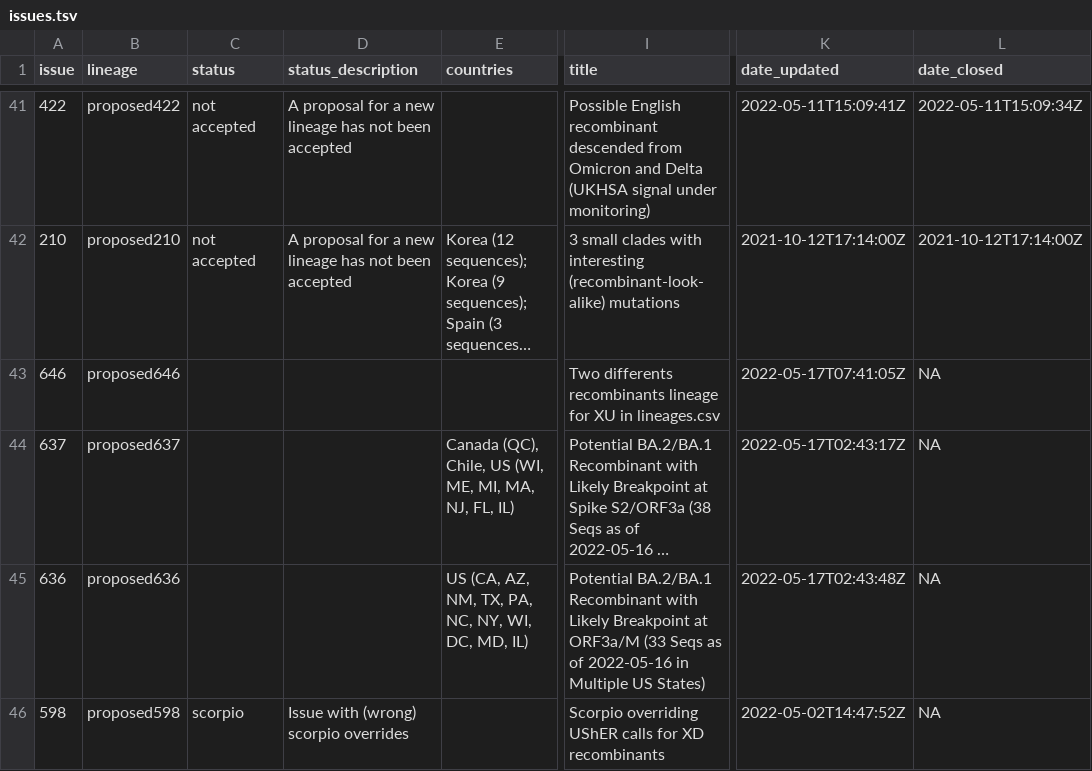
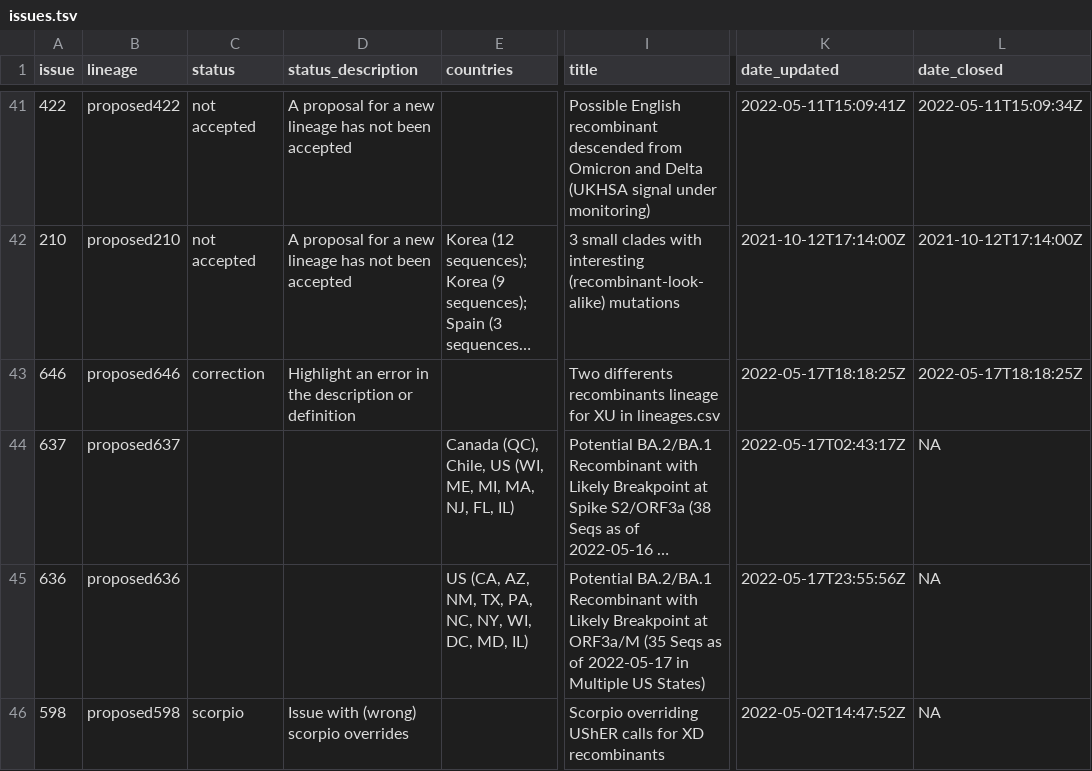
Before and after one commit to ktmeaton/ncov-recombinant, a TSV file: resources/issues.tsv, drawn as a sheet; only a part is shown, gaps mark what is left out; long unchanged cells end in …; the diff covers the shown part only; the diff names each change by its address in the sheet, - before the commit and + after, or states it on an @@ line.

```diff
--- a/resources/issues.tsv
+++ b/resources/issues.tsv
-C43 (status): (empty)
+C43 (status): correction
-D43 (status_description): (empty)
+D43 (status_description): Highlight an error in the description or definition
-K43 (date_updated): 2022-05-17T07:41:05Z
+K43 (date_updated): 2022-05-17T18:18:25Z
-L43 (date_closed): NA
+L43 (date_closed): 2022-05-17T18:18:25Z
-I45 (title): …at ORF3a/M (33 Seqs as of 2022-05-16 in Multiple…
+I45 (title): …at ORF3a/M (35 Seqs as of 2022-05-17 in Multiple…
-K45 (date_updated): 2022-05-17T02:43:48Z
+K45 (date_updated): 2022-05-17T23:55:56Z
```
Also changed, not shown: 1 added row, 1 removed row and 1 edited cell elsewhere in this file, resources/issue_to_lineage.tsv, 11 other files.
